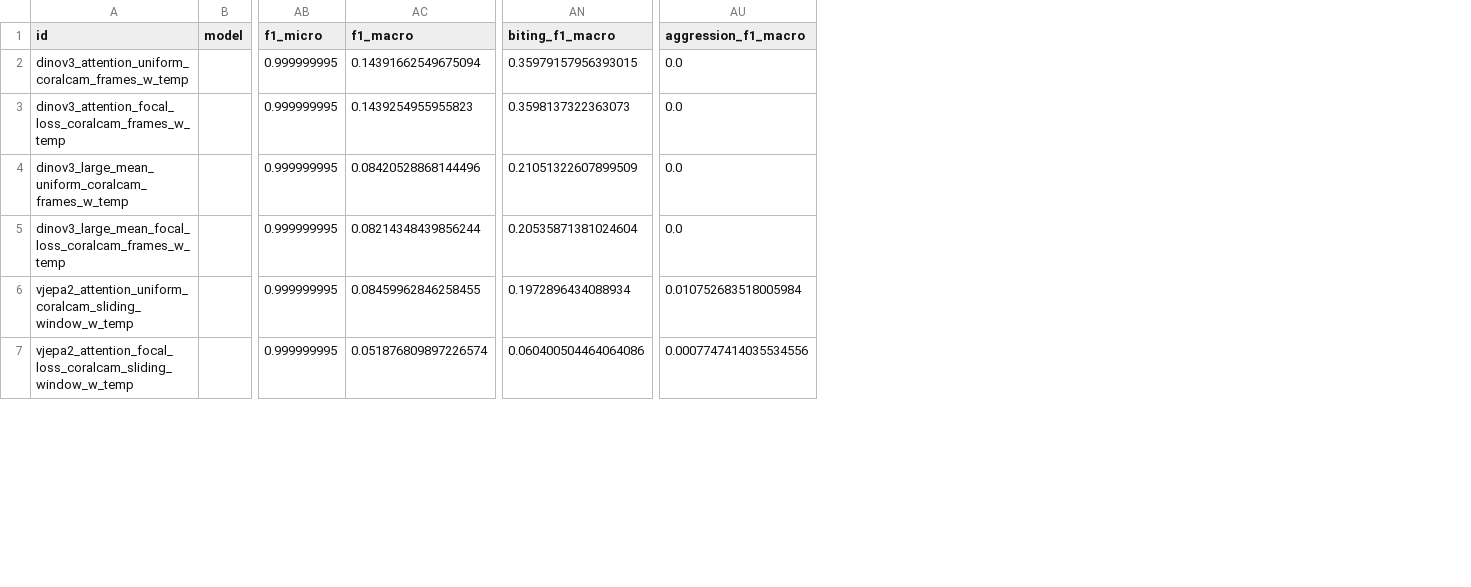
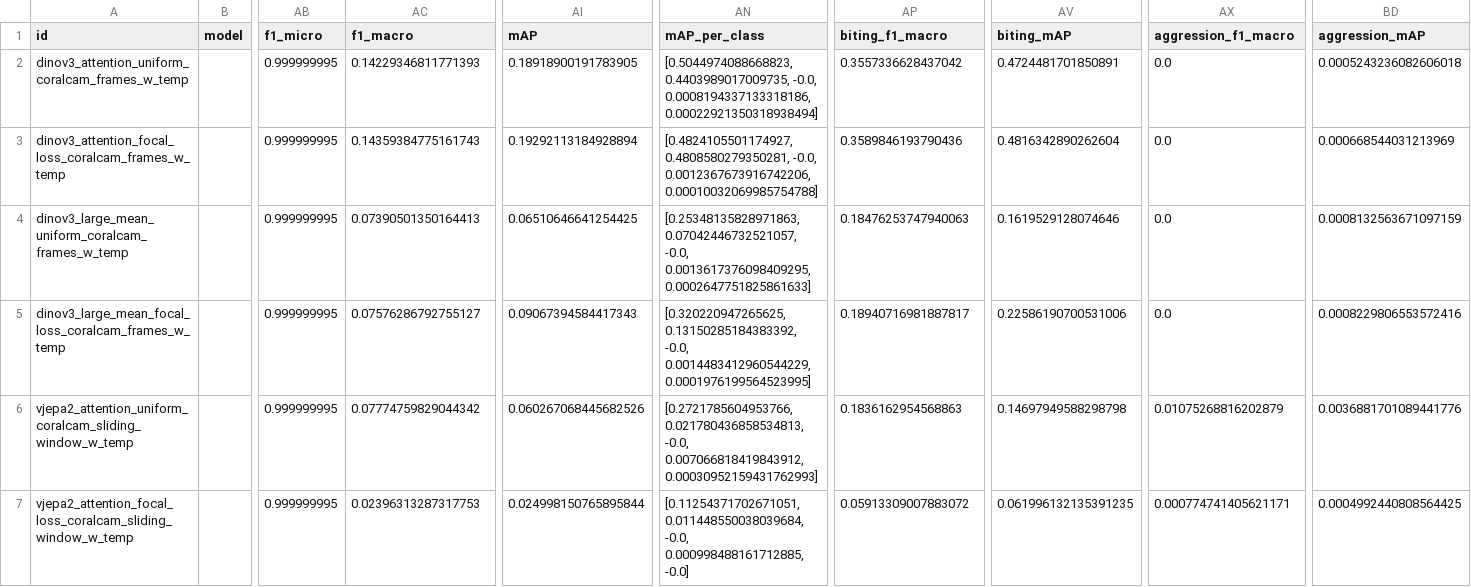
Before and after one commit to team-wildfin/wildfin-mini, a CSV file: results/cvpr2/coralcam_results_label_tolerance_0.csv, drawn as a sheet; only a part is shown, gaps mark what is left out; addresses are those after the commit; the diff covers the shown part only; the diff names each change by its address in the sheet, - before the commit and + after, or states it on an @@ line.

Commit message:
corrected f1 macro calculation

```diff
--- a/results/cvpr2/coralcam_results_label_tolerance_0.csv
+++ b/results/cvpr2/coralcam_results_label_tolerance_0.csv
+column AI (mAP), rows 2-7: 0.18918900191783905 | 0.19292113184928894 | 0.06510646641254425 | 0.09067394584417343 | 0.060267068445682526 | 0.024998150765895844
+column AN (mAP_per_class), rows 2-7: [0.5044974088668823, 0.4403989017009735, -0.0, 0.0008194337133318186, 0.00022921350318938494] | [0.4824105501174927, 0.4808580279350281, -0.0, 0.0012367673916742206, 0.00010032069985754788] | [0.25348135828971863, 0.07042446732521057, -0.0, 0.0013617376098409295, 0.0002647751825861633] | [0.320220947265625, 0.13150285184383392, -0.0, 0.0014483412960544229, 0.0001976199564523995] | [0.2721785604953766, 0.021780436858534813, -0.0, 0.007066818419843912, 0.00030952159431762993] | [0.11254371702671051, 0.011448550038039684, -0.0, 0.000998488161712885, -0.0]
+column AV (biting_mAP), rows 2-7: 0.4724481701850891 | 0.4816342890262604 | 0.1619529128074646 | 0.22586190700531006 | 0.14697949588298798 | 0.061996132135391235
+column BD (aggression_mAP), rows 2-7: 0.0005243236082606018 | 0.000668544031213969 | 0.0008132563671097159 | 0.0008229806553572416 | 0.0036881701089441776 | 0.0004992440808564425
-AC2 (f1_macro): 0.14391662549675094
+AC2 (f1_macro): 0.14229346811771393
-AP2 (biting_f1_macro): 0.35979157956393015
+AP2 (biting_f1_macro): 0.3557336628437042
-AC3 (f1_macro): 0.1439254955955823
+AC3 (f1_macro): 0.14359384775161743
-AP3 (biting_f1_macro): 0.3598137322363073
+AP3 (biting_f1_macro): 0.3589846193790436
-AC4 (f1_macro): 0.08420528868144496
+AC4 (f1_macro): 0.07390501350164413
-AP4 (biting_f1_macro): 0.21051322607899509
+AP4 (biting_f1_macro): 0.18476253747940063
-AC5 (f1_macro): 0.08214348439856244
+AC5 (f1_macro): 0.07576286792755127
-AP5 (biting_f1_macro): 0.20535871381024604
+AP5 (biting_f1_macro): 0.18940716981887817
-AC6 (f1_macro): 0.08459962846258455
+AC6 (f1_macro): 0.07774759829044342
-AP6 (biting_f1_macro): 0.1972896434088934
+AP6 (biting_f1_macro): 0.1836162954568863
-AX6 (aggression_f1_macro): 0.010752683518005984
+AX6 (aggression_f1_macro): 0.01075268816202879
-AC7 (f1_macro): 0.051876809897226574
+AC7 (f1_macro): 0.02396313287317753
-AP7 (biting_f1_macro): 0.060400504464064086
+AP7 (biting_f1_macro): 0.05913309007883072
-AX7 (aggression_f1_macro): 0.0007747414035534556
+AX7 (aggression_f1_macro): 0.000774741405621171
```
Also changed, not shown: 29 edited cells elsewhere in this file, results/cvpr2/coralcam_results_label_tolerance_3.csv, results/cvpr2/coralcam_results_label_tolerance_7.csv, 1 other file.
